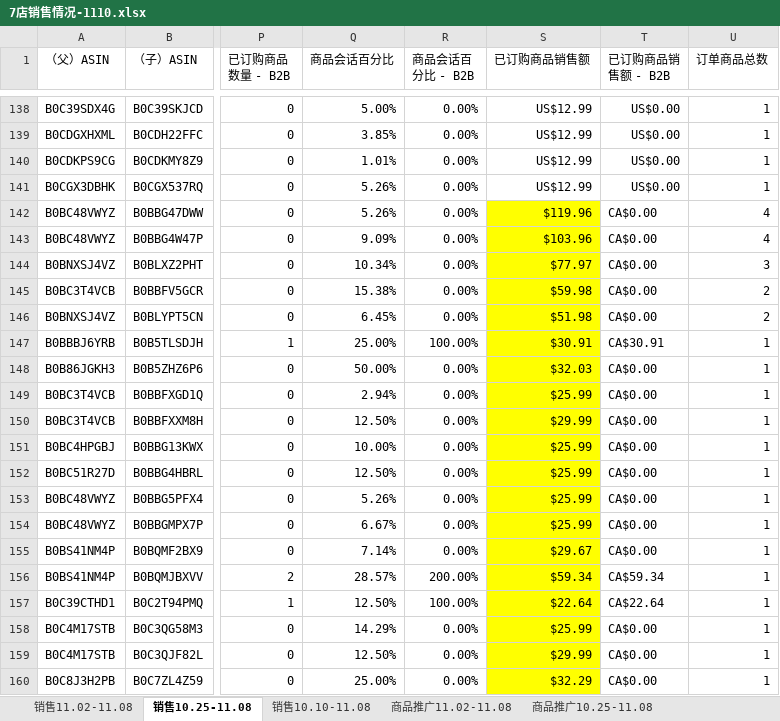
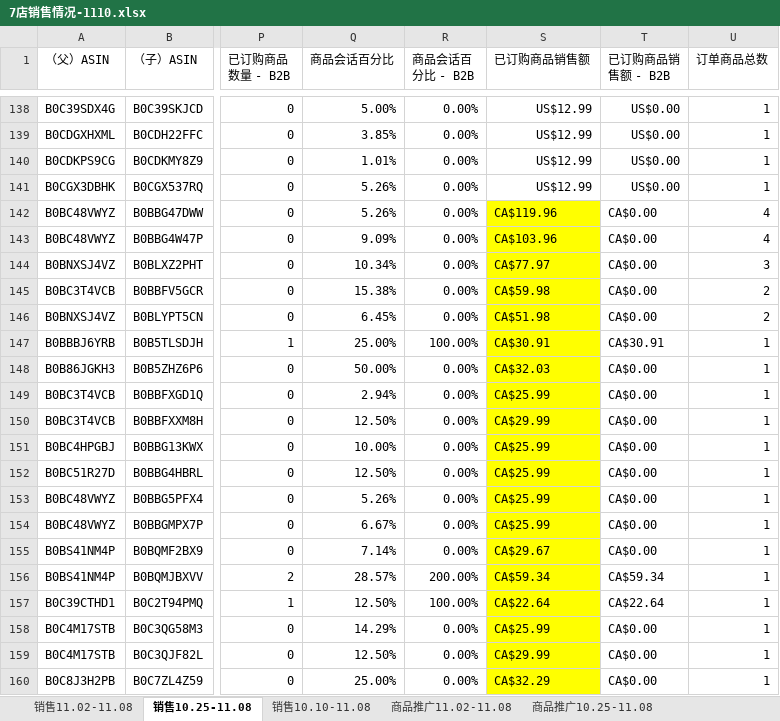
Before and after one commit to JasperLin2021/python-tools, an Excel workbook: 7店销售情况-1110.xlsx, sheet 销售10.25-11.08, drawn as a sheet; only a part is shown, gaps mark what is left out; values as stored, in another font and other column widths than the file's, no borders; the diff names each change by its address in the sheet, - before the commit and + after, or states it on an @@ line.

```diff
--- a/7店销售情况-1110.xlsx (sheet 销售10.25-11.08)
+++ b/7店销售情况-1110.xlsx (sheet 销售10.25-11.08)
-S142 (已订购商品销售额): $119.96
+S142 (已订购商品销售额): CA$119.96
-S143 (已订购商品销售额): $103.96
+S143 (已订购商品销售额): CA$103.96
-S144 (已订购商品销售额): $77.97
+S144 (已订购商品销售额): CA$77.97
-S145 (已订购商品销售额): $59.98
+S145 (已订购商品销售额): CA$59.98
-S146 (已订购商品销售额): $51.98
+S146 (已订购商品销售额): CA$51.98
-S147 (已订购商品销售额): $30.91
+S147 (已订购商品销售额): CA$30.91
-S148 (已订购商品销售额): $32.03
+S148 (已订购商品销售额): CA$32.03
-S149 (已订购商品销售额): $25.99
+S149 (已订购商品销售额): CA$25.99
-S150 (已订购商品销售额): $29.99
+S150 (已订购商品销售额): CA$29.99
-S151:S154 (已订购商品销售额): $25.99
+S151:S154 (已订购商品销售额): CA$25.99
-S155 (已订购商品销售额): $29.67
+S155 (已订购商品销售额): CA$29.67
-S156 (已订购商品销售额): $59.34
+S156 (已订购商品销售额): CA$59.34
-S157 (已订购商品销售额): $22.64
+S157 (已订购商品销售额): CA$22.64
-S158 (已订购商品销售额): $25.99
+S158 (已订购商品销售额): CA$25.99
-S159 (已订购商品销售额): $29.99
+S159 (已订购商品销售额): CA$29.99
-S160 (已订购商品销售额): $32.29
+S160 (已订购商品销售额): CA$32.29
```
Also changed, not shown: 1店销售情况-1110.xlsx, 3店销售情况-1110.xlsx, 6 other files.
